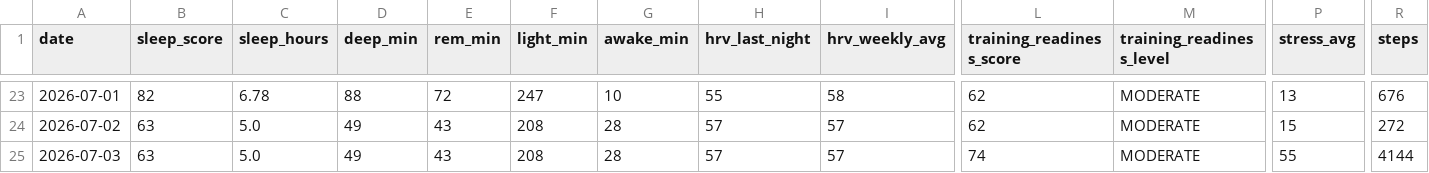
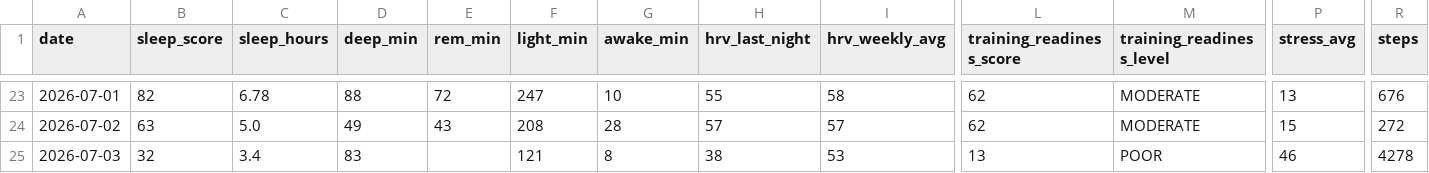
Before and after one commit to juliuskvx/julius-health, a CSV file: data/history.csv, drawn as a sheet; only a part is shown, gaps mark what is left out; the diff covers the shown part only; the diff names each change by its address in the sheet, - before the commit and + after, or states it on an @@ line.

Commit message:
History update 2026-07-03

```diff
--- a/data/history.csv
+++ b/data/history.csv
-B25 (sleep_score): 63
+B25 (sleep_score): 32
-C25 (sleep_hours): 5.0
+C25 (sleep_hours): 3.4
-D25 (deep_min): 49
+D25 (deep_min): 83
-E25 (rem_min): 43
+E25 (rem_min): (empty)
-F25 (light_min): 208
+F25 (light_min): 121
-G25 (awake_min): 28
+G25 (awake_min): 8
-H25 (hrv_last_night): 57
+H25 (hrv_last_night): 38
-I25 (hrv_weekly_avg): 57
+I25 (hrv_weekly_avg): 53
-L25 (training_readiness_score): 74
+L25 (training_readiness_score): 13
-M25 (training_readiness_level): MODERATE
+M25 (training_readiness_level): POOR
-P25 (stress_avg): 55
+P25 (stress_avg): 46
-R25 (steps): 4144
+R25 (steps): 4278
```
Also changed, not shown: 2 edited cells elsewhere in this file.
